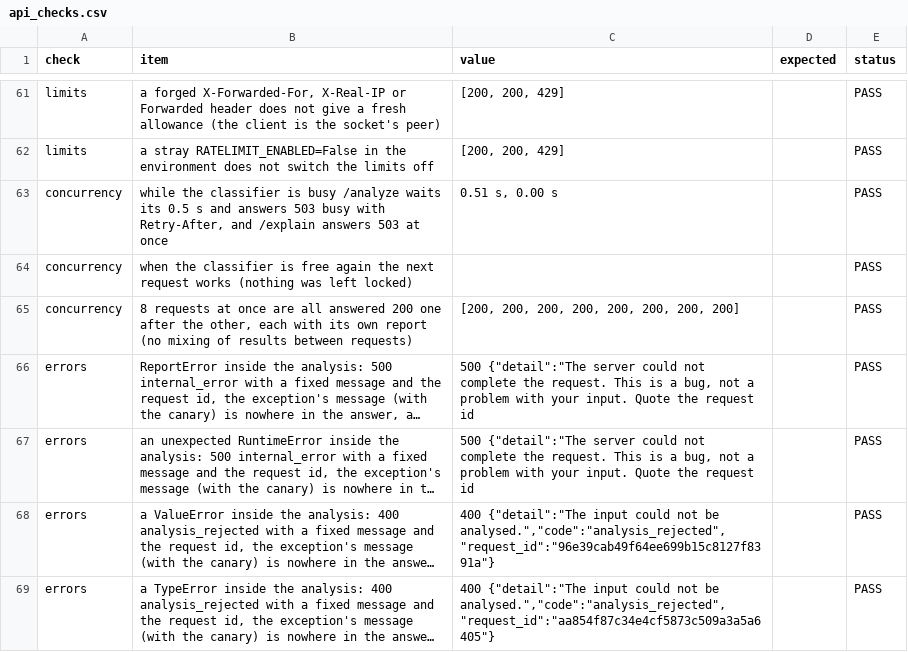
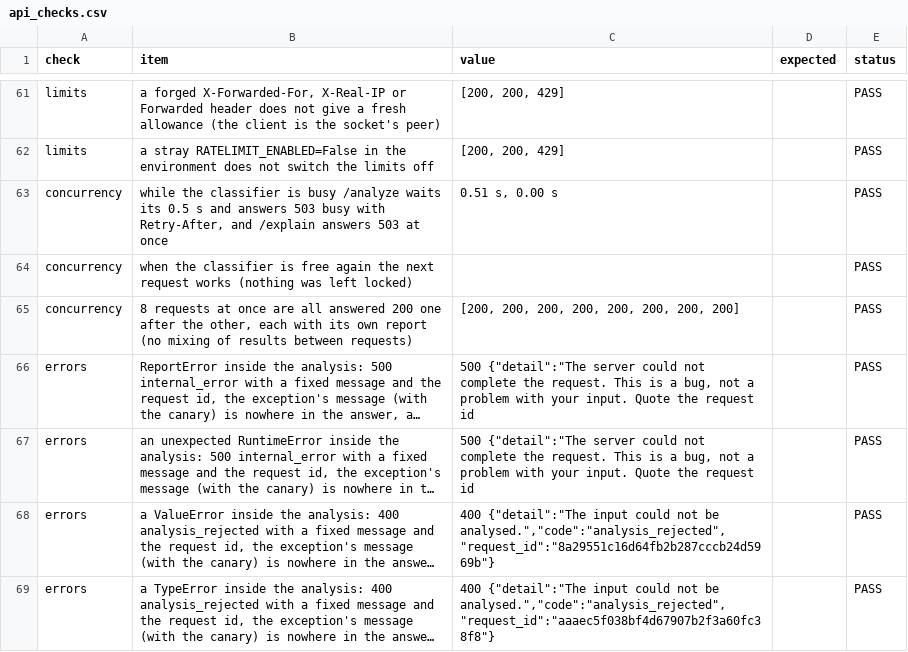
Before and after one commit to Nagasai-Datta/PretextGuard, a CSV file: results/api_checks.csv, drawn as a sheet; only a part is shown, gaps mark what is left out; long unchanged cells end in …; the diff covers the shown part only; the diff names each change by its address in the sheet, - before the commit and + after, or states it on an @@ line.

```diff
--- a/results/api_checks.csv
+++ b/results/api_checks.csv
-C68 (value): …not be analysed.","code":"analysis_rejected","request_id":"96e39cab49f64ee699b15c8127f8391a"}
+C68 (value): …not be analysed.","code":"analysis_rejected","request_id":"8a29551c16d64fb2b287cccb24d5969b"}
-C69 (value): …not be analysed.","code":"analysis_rejected","request_id":"aa854f87c34e4cf5873c509a3a5a6405"}
+C69 (value): …not be analysed.","code":"analysis_rejected","request_id":"aaaec5f038bf4d67907b2f3a60fc38f8"}
```
Also changed, not shown: 6 edited cells elsewhere in this file, 49 other files.
